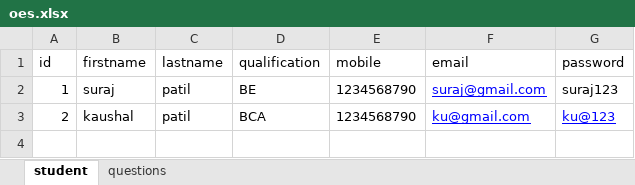
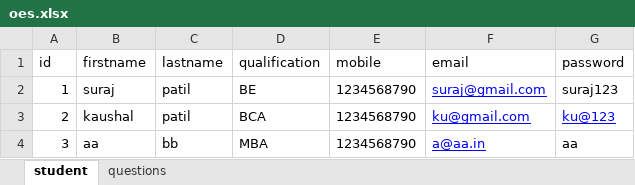
Before and after one commit to kaushalpatil12/Online-Exam-System, an Excel workbook: src/main/resources/data/oes.xlsx, sheet student, drawn as a sheet; values as stored, in another font and other column widths than the file's, no borders; the diff names each change by its address in the sheet, - before the commit and + after, or states it on an @@ line.

```diff
--- a/src/main/resources/data/oes.xlsx (sheet student)
+++ b/src/main/resources/data/oes.xlsx (sheet student)
+row 4: 3 | aa | bb | MBA | 1234568790 | a@aa.in | aa
```
Also changed, not shown: 7 other files.
